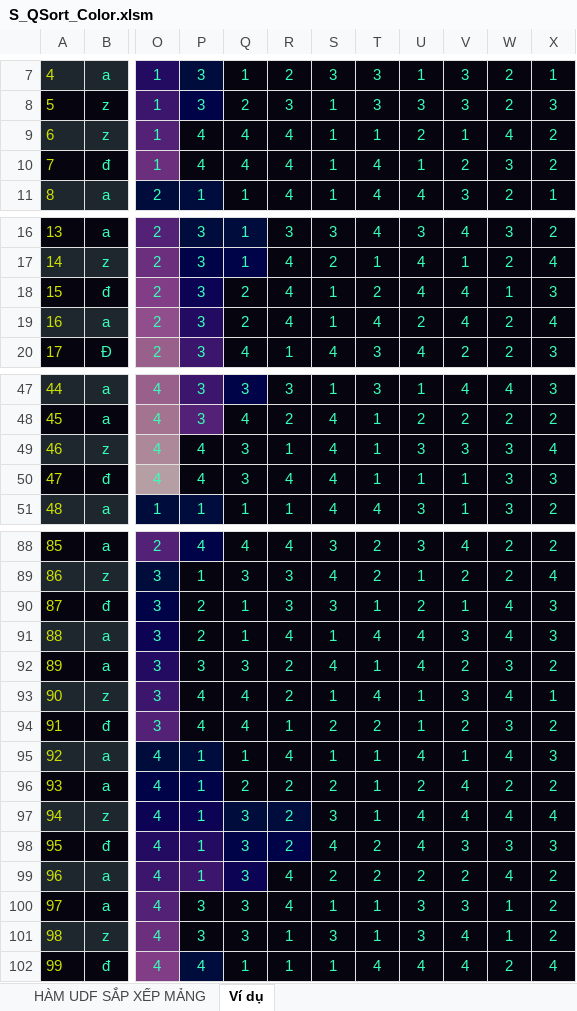
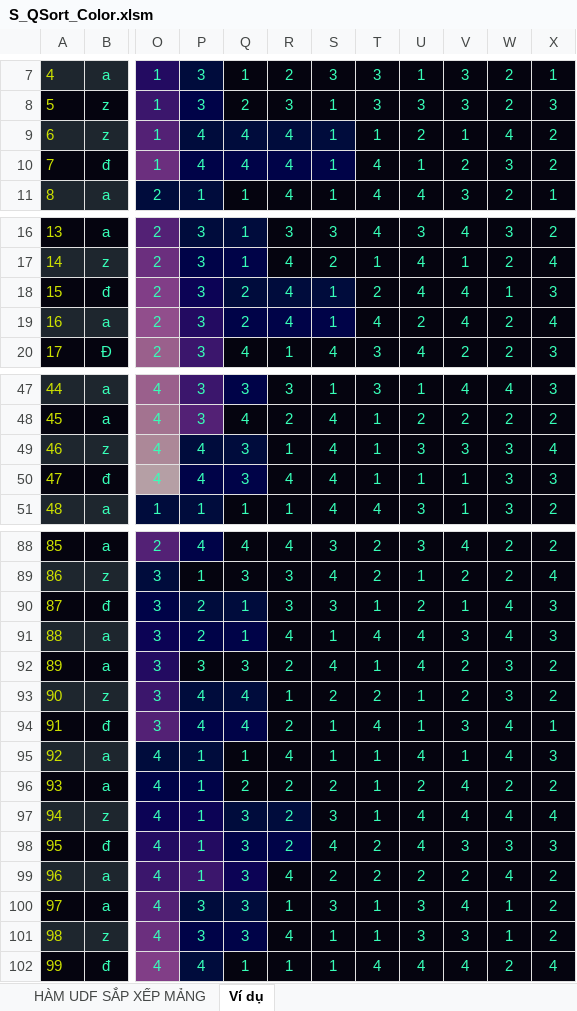
Before and after one commit to SanbiVN/SuperQuickSort2D, an Excel workbook: S_QSort_Color.xlsm, sheet Ví dụ, drawn as a sheet; only a part is shown, gaps mark what is left out; values as stored, in another font and other column widths than the file's, no borders; charts and pictures not drawn; the diff names each change by its address in the sheet, - before the commit and + after, or states it on an @@ line.

```diff
--- a/S_QSort_Color.xlsm (sheet Ví dụ)
+++ b/S_QSort_Color.xlsm (sheet Ví dụ)
-P9:S9 fill: #05040F
+P9:S9 fill: #000C3C
-P10:S10 fill: #05040F
+P10:S10 fill: #000348
-Q18:S18 fill: #05040F
+Q18:S18 fill: #000C3C
-Q19:S19 fill: #05040F
+Q19:S19 fill: #000348
-P49:Q49 fill: #05040F
+P49:Q49 fill: #000C3C
-P50:Q50 fill: #05040F
+P50:Q50 fill: #000348
-P90:Q90 fill: #05040F
+P90:Q90 fill: #000C3C
-P91:Q91 fill: #05040F
+P91:Q91 fill: #000348
-P93:Q93 fill: #05040F
+P93:Q93 fill: #000C3C
-R93: 2
+R93: 1
-S93: 1
+S93: 2
-T93: 4
+T93: 2
-V93: 3
+V93: 2
-W93: 4
+W93: 3
-X93: 1
+X93: 2
-P94:Q94 fill: #05040F
+P94:Q94 fill: #000348
-R94: 1
+R94: 2
-S94: 2
+S94: 1
-T94: 2
+T94: 4
-V94: 2
+V94: 3
-W94: 3
+W94: 4
-X94: 2
+X94: 1
-P100:Q100 fill: #05040F
+P100:Q100 fill: #000C3C
-R100: 4
+R100: 1
-S100: 1
+S100: 3
-V100: 3
+V100: 4
-P101:Q101 fill: #05040F
+P101:Q101 fill: #000348
-R101: 1
+R101: 4
-S101: 3
+S101: 1
-V101: 4
+V101: 3
```
Also changed, not shown: S_QSort.xlsm.
